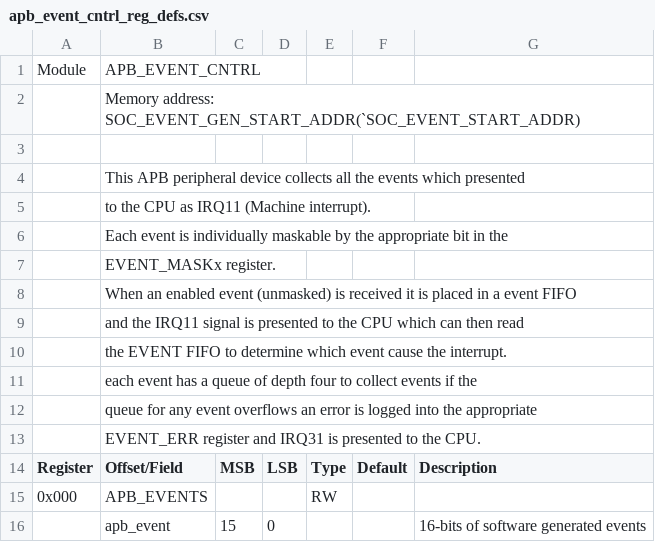
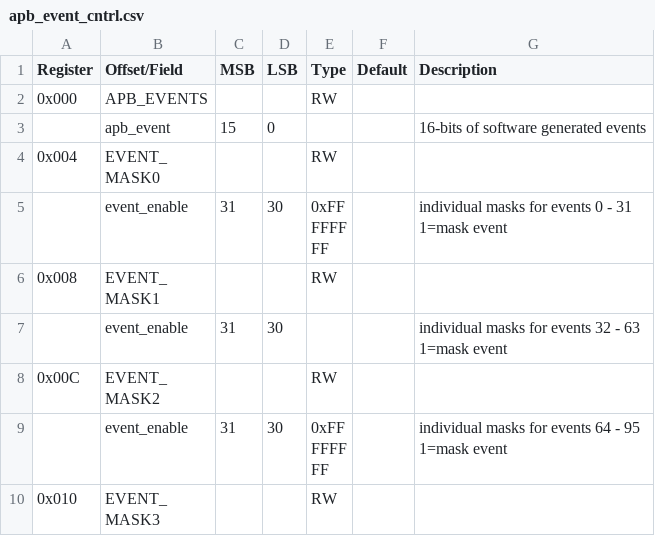
Before and after one commit to openhwgroup/core-v-mcu-uvm, a CSV file: dv/uvme_cvmcu/bin/apb_event_cntrl.csv (was dv/uvme_cvmcu/bin/apb_event_cntrl_reg_defs.csv), drawn as a sheet; only a part is shown; the shorter side is filled out with more unchanged rows; the diff names each change by its address in the sheet, - before the commit and + after, or states it on an @@ line.

```diff
--- a/dv/uvme_cvmcu/bin/apb_event_cntrl_reg_defs.csv
+++ b/dv/uvme_cvmcu/bin/apb_event_cntrl.csv
-row 1: Module | APB_EVENT_CNTRL
-row 2:  | Memory address: SOC_EVENT_GEN_START_ADDR(`SOC_EVENT_START_ADDR)
-row 3: (empty)
-row 4:  | This APB peripheral device collects all the events which presented
-row 5:  | to the CPU as IRQ11 (Machine interrupt).
-row 6:  | Each event is individually maskable by the appropriate bit in the
-row 7:  | EVENT_MASKx register.
-row 8:  | When an enabled event (unmasked) is received it is placed in a event FIFO
-row 9:  | and the IRQ11 signal is presented to the CPU which can then read
-row 10:  | the EVENT FIFO to determine which event cause the interrupt.
-row 11:  | each event has a queue of depth four to collect events if the
-row 12:  | queue for any event overflows an error is logged into the appropriate
-row 13:  | EVENT_ERR register and IRQ31 is presented to the CPU.
```
Also changed, not shown: 31 other files.
